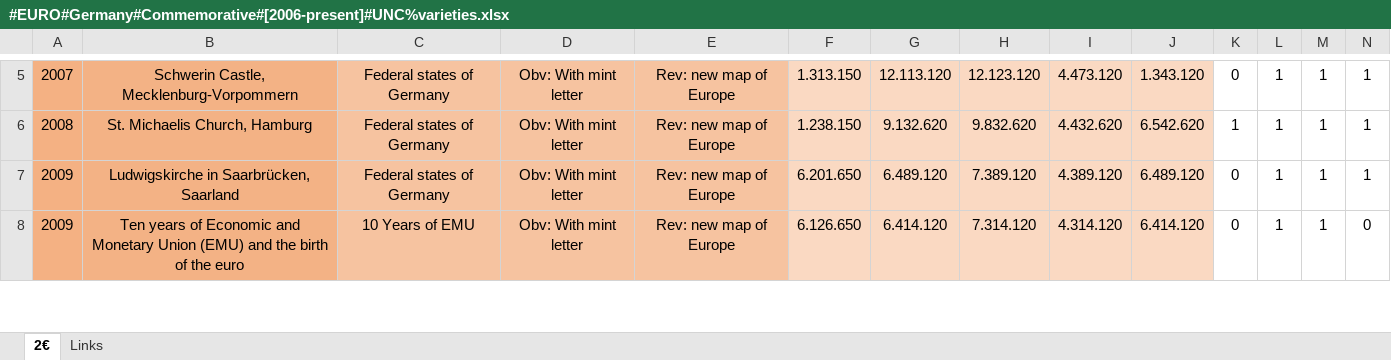
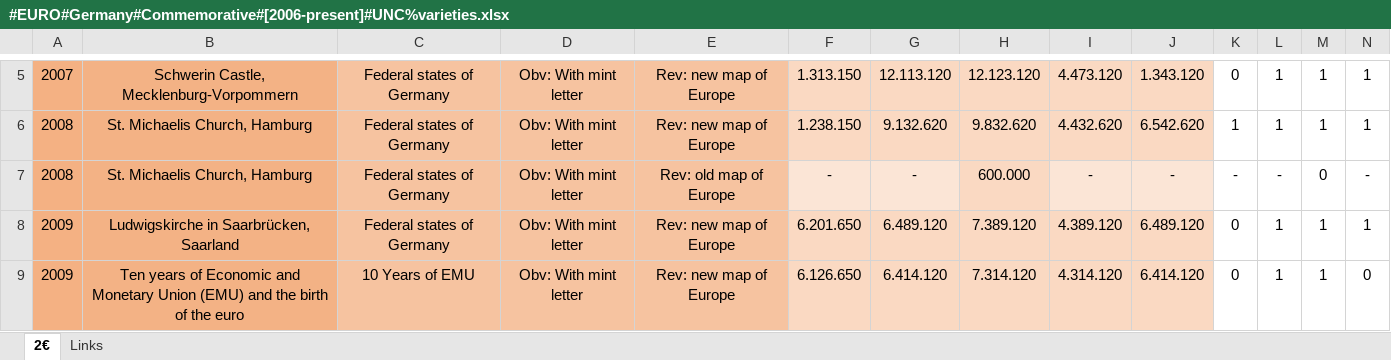
Before and after one commit to DartAlexator/CoinCollection, an Excel workbook: Collections/EURO/Germany/#EURO#Germany#Commemorative#[2006-present]#UNC%varieties.xlsx, sheet 2€, drawn as a sheet; only a part is shown, gaps mark what is left out; values as stored, in another font and other column widths than the file's, no borders; conditional formats not drawn; rows hold the shown columns only; the diff covers the shown part only; the diff names each change by its address in the sheet, - before the commit and + after, or states it on an @@ line.

Commit message:
# - Добавлена разновидность монеты 2 евро Германии 2008 Hamburg Old map of Europe

```diff
--- a/Collections/EURO/Germany/#EURO#Germany#Commemorative#[2006-present]#UNC%varieties.xlsx (sheet 2€)
+++ b/Collections/EURO/Germany/#EURO#Germany#Commemorative#[2006-present]#UNC%varieties.xlsx (sheet 2€)
+row 7: 2008 | St. Michaelis Church, Hamburg | Federal states of Germany | Obv: With mint letter | Rev: old map of Europe | - | - | 600.000 | - | - | - | - | 0 | -
```
Also changed, not shown: 8 edited cells and cell formats elsewhere in this sheet, formulas that keep their value.
